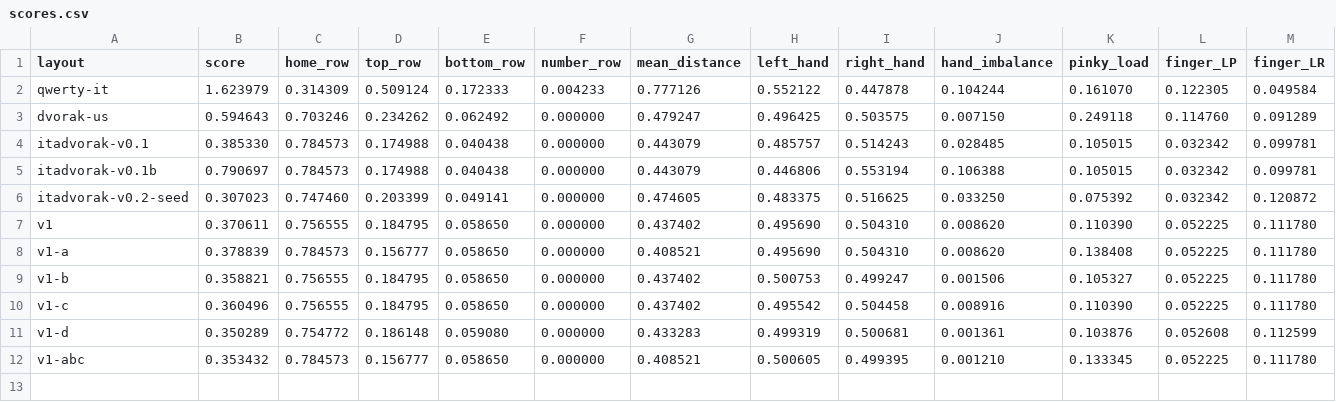
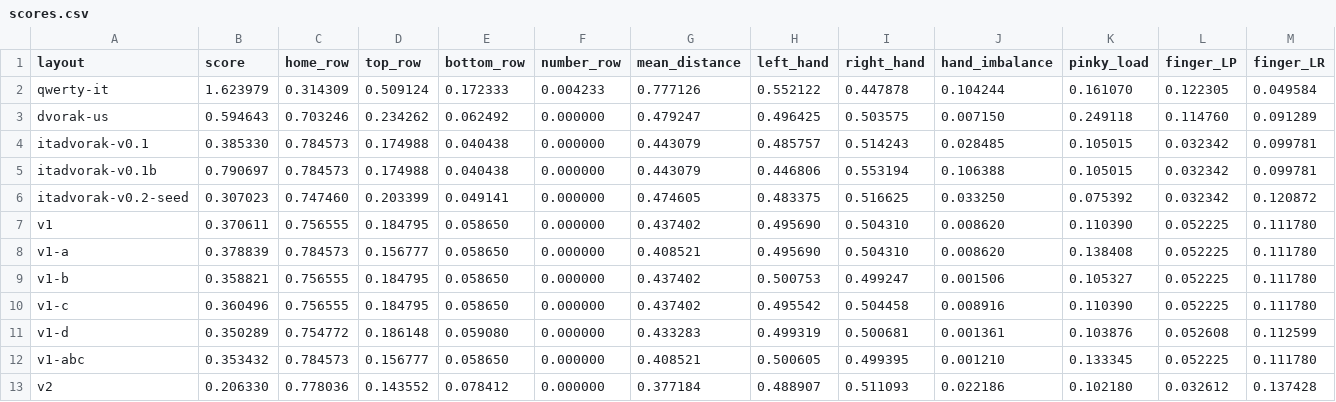
Before and after one commit to FabioCuccaro/italian_dvorak, a CSV file: results/wikipedia/scores.csv, drawn as a sheet; only a part is shown; rows hold the shown columns only; the diff names each change by its address in the sheet, - before the commit and + after, or states it on an @@ line.

```diff
--- a/results/wikipedia/scores.csv
+++ b/results/wikipedia/scores.csv
+row 13: v2 | 0.206330 | 0.778036 | 0.143552 | 0.078412 | 0.000000 | 0.377184 | 0.488907 | 0.511093 | 0.022186 | 0.102180 | 0.032612 | 0.137428
```
Also changed, not shown: results/finger_load.csv, results/scores.csv, 21 other files.
